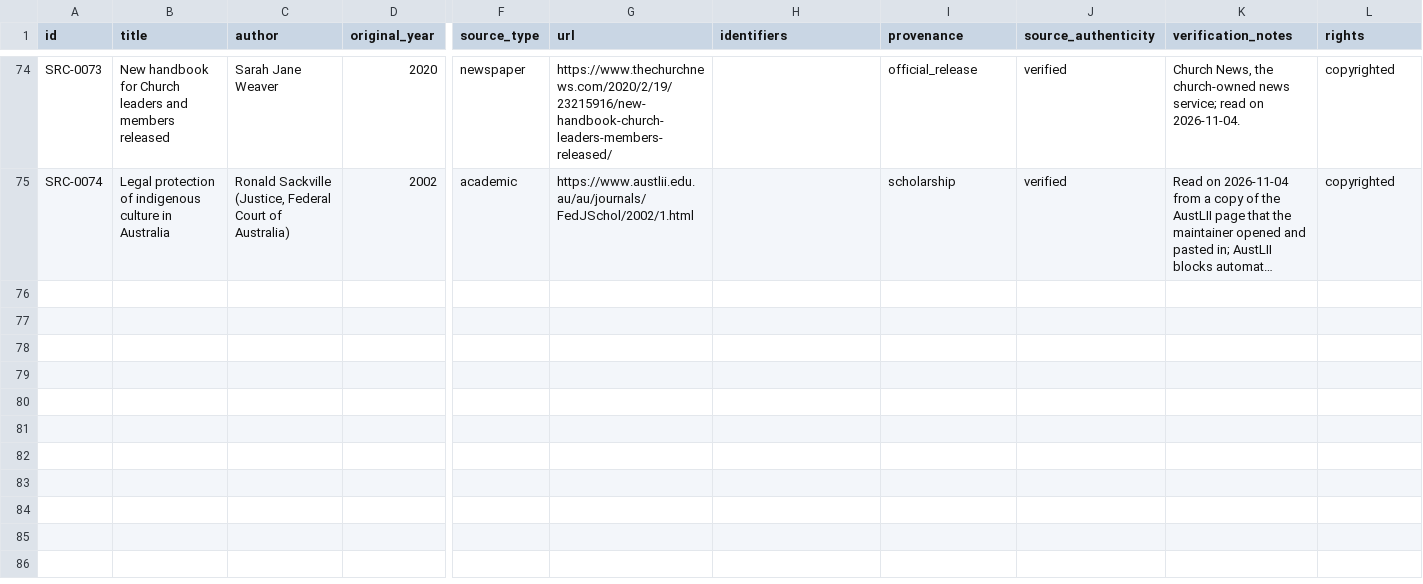
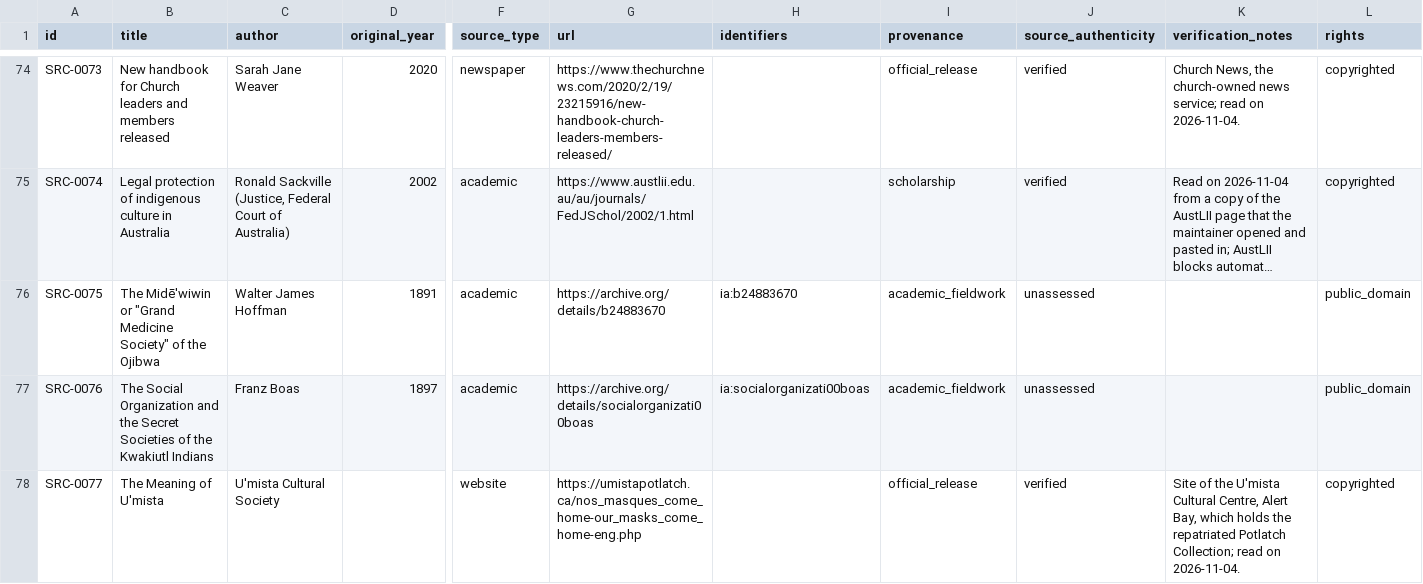
Before and after one commit to openarcana/open-arcana, a CSV file: data/sources.csv, drawn as a sheet; only a part is shown, gaps mark what is left out; long unchanged cells end in …; rows hold the shown columns only; the diff covers the shown part only; the diff names each change by its address in the sheet, - before the commit and + after, or states it on an @@ line.

```diff
--- a/data/sources.csv
+++ b/data/sources.csv
+row 76: SRC-0075 | The Midē'wiwin or "Grand Medicine Society" of the Ojibwa | Walter James Hoffman | 1891 | academic | https://archive.org/details/b24883670 | ia:b24883670 | academic_fieldwork | unassessed |  | public_domain
+row 77: SRC-0076 | The Social Organization and the Secret Societies of the Kwakiutl Indians | Franz Boas | 1897 | academic | https://archive.org/details/socialorganizati00boas | ia:socialorganizati00boas | academic_fieldwork | unassessed |  | public_domain
+row 78: SRC-0077 | The Meaning of U'mista | U'mista Cultural Society |  | website | https://umistapotlatch.ca/nos_masques_come_home-our_masks_come_home-eng.php |  | official_release | verified | Site of the U'mista Cultural Centre, Alert Bay, which holds the repatriated Potlatch Collection; read on 2026-11-04. | copyrighted
```
Also changed, not shown: 3 added rows elsewhere in this file, data/disclosures.csv, data/restricted_items.csv, 7 other files.
